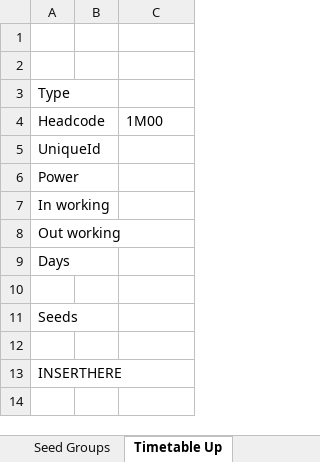
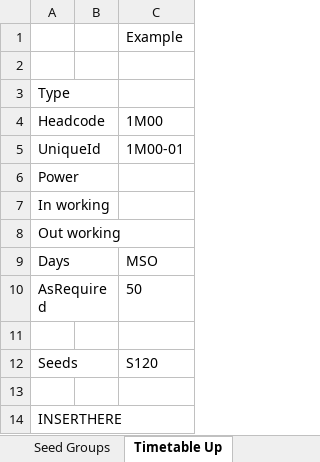
Before and after one commit to lukos/simsig_importer, an Excel workbook: Template.xlsx, sheet Timetable Up, drawn as a sheet; values as stored, in another font and other column widths than the file's, no borders; addresses are those after the commit; the diff names each change by its address in the sheet, - before the commit and + after, or states it on an @@ line.

Commit message:
As required option

```diff
--- a/Template.xlsx (sheet Timetable Up)
+++ b/Template.xlsx (sheet Timetable Up)
-C1: (empty)
+C1: Example
-C5: (empty)
+C5: 1M00-01
-C9: (empty)
+C9: MSO
+row 10: AsRequired |  | 50
-C12: (empty)
+C12: S120
```
Also changed, not shown: sheet Timetable Down, 3 other files.
